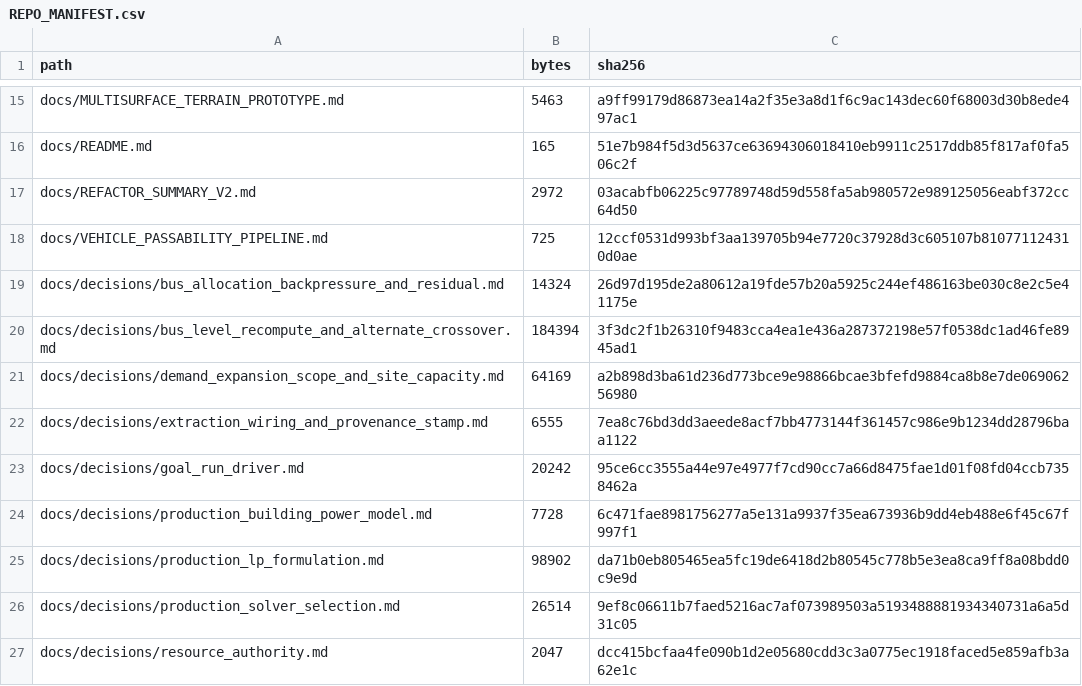
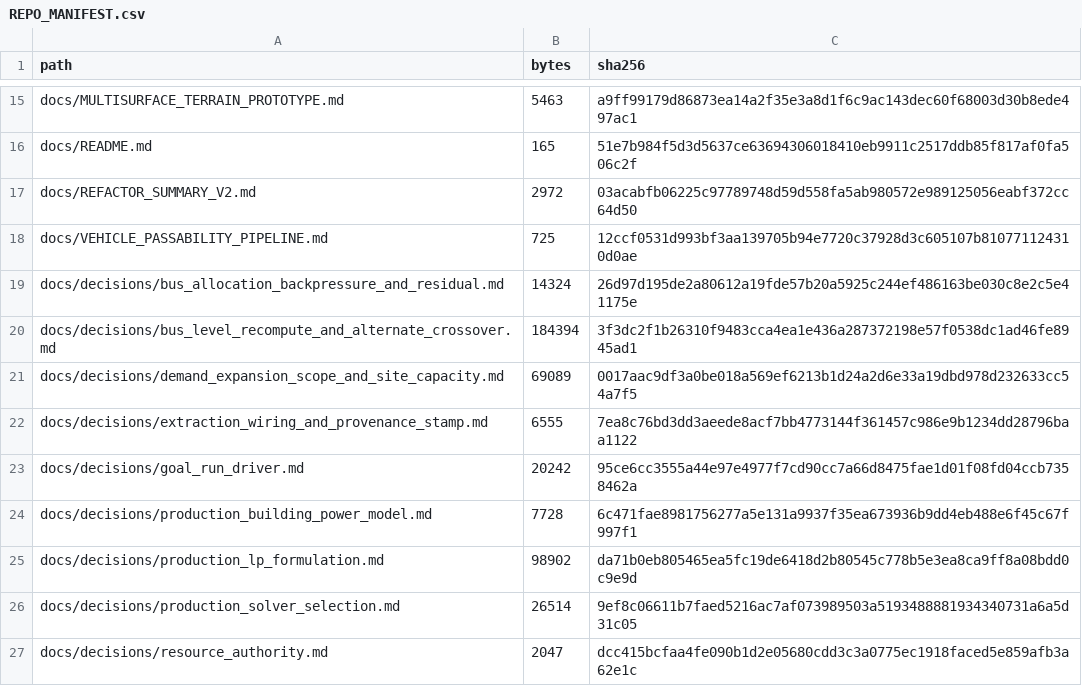
Before and after one commit to GMcDowellJr/satisfactory_progression_planner, a CSV file: REPO_MANIFEST.csv, drawn as a sheet; only a part is shown, gaps mark what is left out.

```diff
--- a/REPO_MANIFEST.csv
+++ b/REPO_MANIFEST.csv
@@ -20,3 +20,3 @@ docs/decisions/bus_allocation_backpressure_and_residual.md,14324,26d97d195de2a80
 docs/decisions/bus_level_recompute_and_alternate_crossover.md,184394,3f3dc2f1b26310f9483cca4ea1e436a287372198e57f0538dc1ad46fe8945ad1
-docs/decisions/demand_expansion_scope_and_site_capacity.md,64169,a2b898d3ba61d236d773bce9e98866bcae3bfefd9884ca8b8e7de06906256980
+docs/decisions/demand_expansion_scope_and_site_capacity.md,69089,0017aac9df3a0be018a569ef6213b1d24a2d6e33a19dbd978d232633cc54a7f5
 docs/decisions/extraction_wiring_and_provenance_stamp.md,6555,7ea8c76bd3dd3aeede8acf7bb4773144f361457c986e9b1234dd28796baa1122
```
Also changed, not shown: 1 other file.
